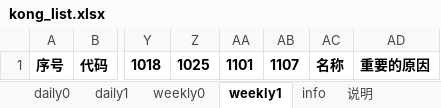
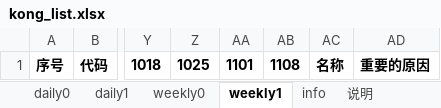
Before and after one commit to aixingkong/view, an Excel workbook: kong_list.xlsx, sheet weekly1, drawn as a sheet; only a part is shown, gaps mark what is left out; values as stored, in another font and other column widths than the file's, no borders; the diff names each change by its address in the sheet, - before the commit and + after, or states it on an @@ line.

```diff
--- a/kong_list.xlsx (sheet weekly1)
+++ b/kong_list.xlsx (sheet weekly1)
-AB1: 1107
+AB1: 1108
```
Also changed, not shown: sheet info, sheet daily0, sheet daily1, sheet weekly0, 2 other files.
